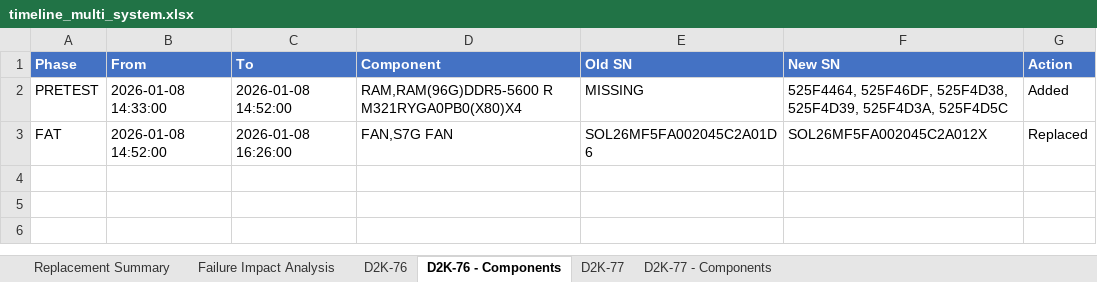
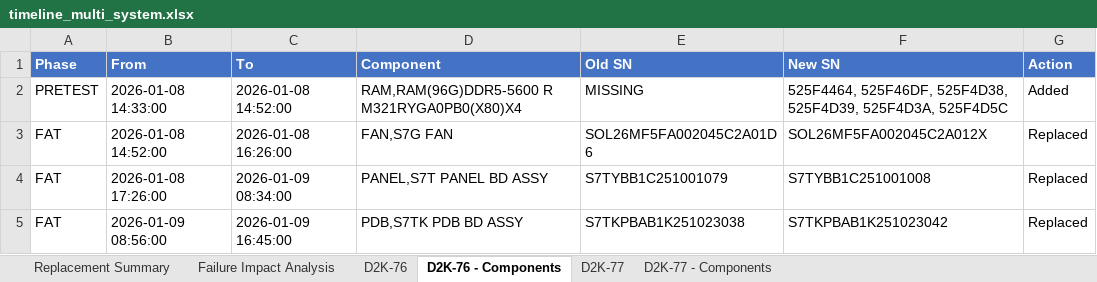
Before and after one commit to aavinothkumartt/aavinothkumartt.github.io, an Excel workbook: BH/System Assembly/Parser_Output_BH_System_20260108/timeline_multi_system.xlsx, sheet D2K-76 - Components, drawn as a sheet; values as stored, in another font and other column widths than the file's, no borders; the diff names each change by its address in the sheet, - before the commit and + after, or states it on an @@ line.

```diff
--- a/BH/System Assembly/Parser_Output_BH_System_20260108/timeline_multi_system.xlsx (sheet D2K-76 - Components)
+++ b/BH/System Assembly/Parser_Output_BH_System_20260108/timeline_multi_system.xlsx (sheet D2K-76 - Components)
+row 4: FAT | 2026-01-08 17:26:00 | 2026-01-09 08:34:00 | PANEL,S7T PANEL BD ASSY | S7TYBB1C251001079 | S7TYBB1C251001008 | Replaced
+row 5: FAT | 2026-01-09 08:56:00 | 2026-01-09 16:45:00 | PDB,S7TK PDB BD ASSY | S7TKPBAB1K251023038 | S7TKPBAB1K251023042 | Replaced
```
Also changed, not shown: sheet D2K-76, sheet Failure Impact Analysis, sheet Replacement Summary, BH/System Assembly/Parser_Output_BH_System_20260108/Final_Export_BH_G.xlsx, 6 other files.
